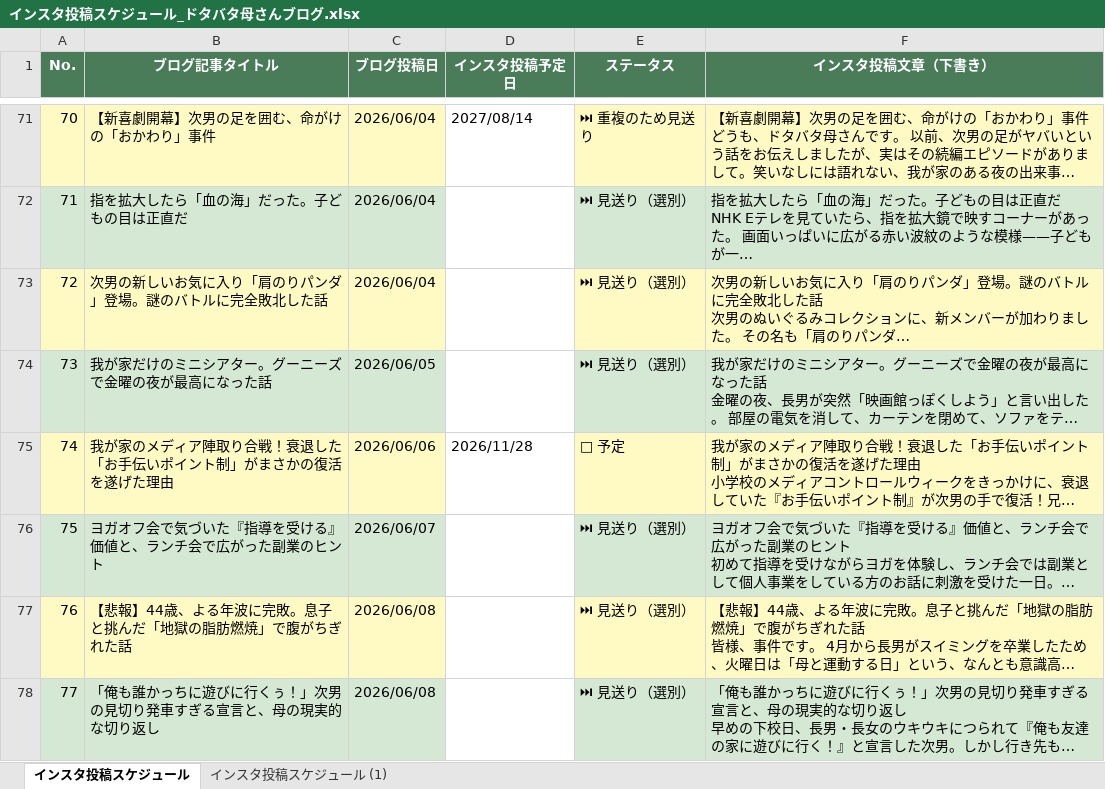
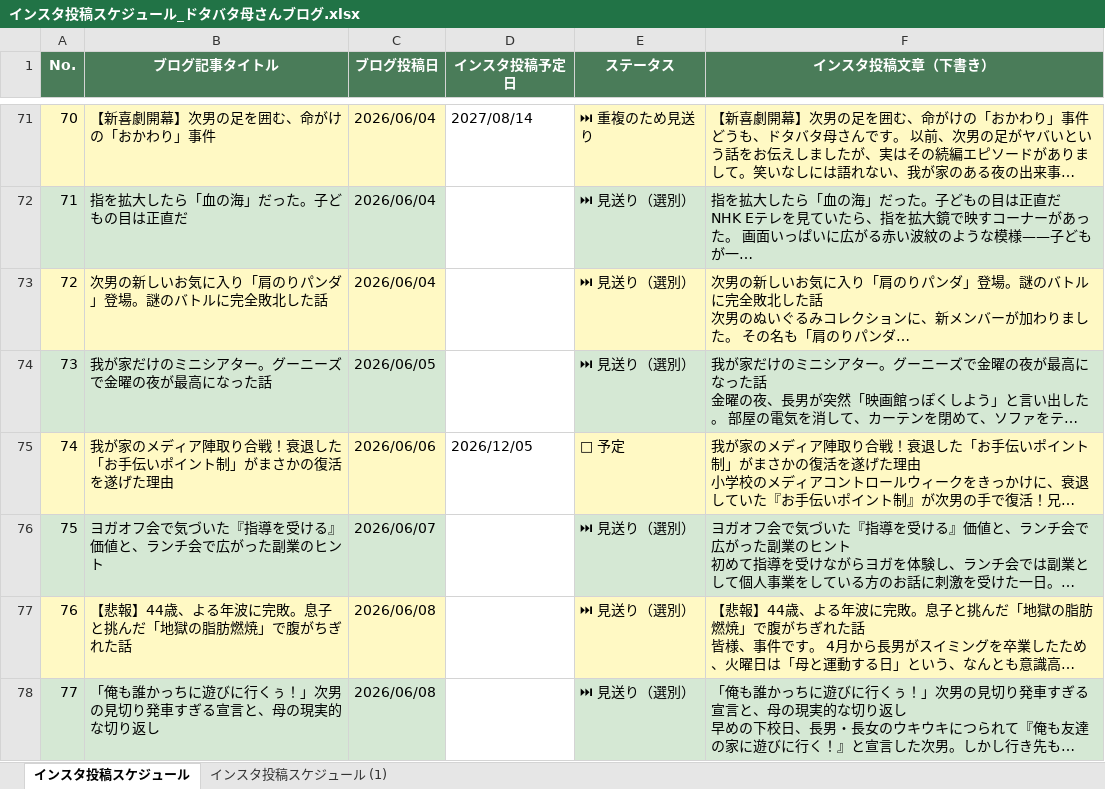
Before and after one commit to ayumimblog/my-blog, an Excel workbook: インスタ投稿スケジュール_ドタバタ母さんブログ.xlsx, sheet インスタ投稿スケジュール, drawn as a sheet; only a part is shown, gaps mark what is left out; long unchanged cells end in …; values as stored, in another font and other column widths than the file's, no borders; the diff covers the shown part only; the diff names each change by its address in the sheet, - before the commit and + after, or states it on an @@ line.

```diff
--- a/インスタ投稿スケジュール_ドタバタ母さんブログ.xlsx (sheet インスタ投稿スケジュール)
+++ b/インスタ投稿スケジュール_ドタバタ母さんブログ.xlsx (sheet インスタ投稿スケジュール)
-D75 (インスタ投稿予定日): 2026/11/28
+D75 (インスタ投稿予定日): 2026/12/05
```
Also changed, not shown: 61 edited cells elsewhere in this sheet.
